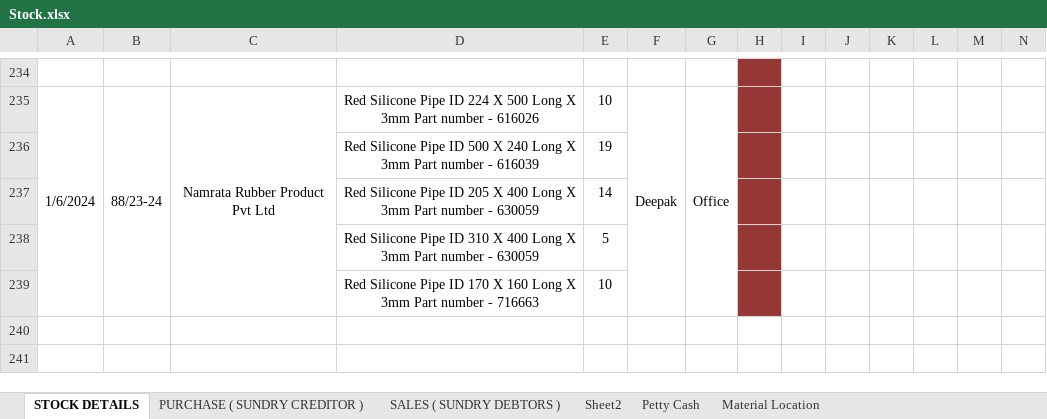
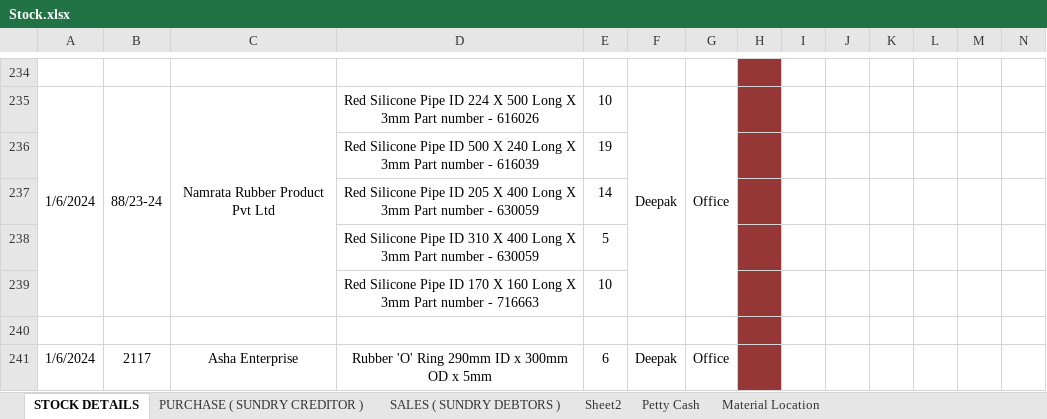
Before and after one commit to JPTechatronics/J-P-Techatronics-2023-2024, an Excel workbook: Stock.xlsx, sheet STOCK DETAILS, drawn as a sheet; only a part is shown, gaps mark what is left out; values as stored, in another font and other column widths than the file's, no borders; rows hold the shown columns only; the diff names each change by its address in the sheet, - before the commit and + after, or states it on an @@ line.

```diff
--- a/Stock.xlsx (sheet STOCK DETAILS)
+++ b/Stock.xlsx (sheet STOCK DETAILS)
+row 240: (empty)
+row 241: 1/6/2024 | 2117 | Asha Enterprise | Rubber 'O' Ring 290mm ID x 300mm OD x 5mm | 6 | Deepak | Office
```
Also changed, not shown: sheet Petty Cash, sheet PURCHASE ( SUNDRY CREDITOR ), Attendance.xlsx, Outstandings.xlsx, 1 other file.
